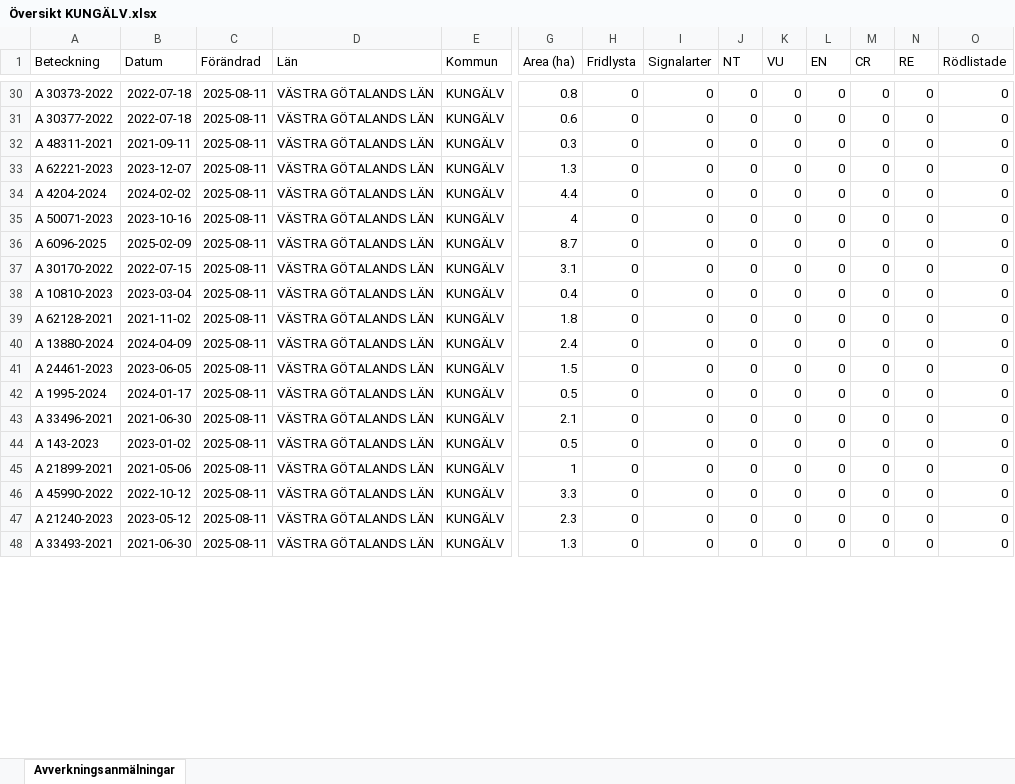
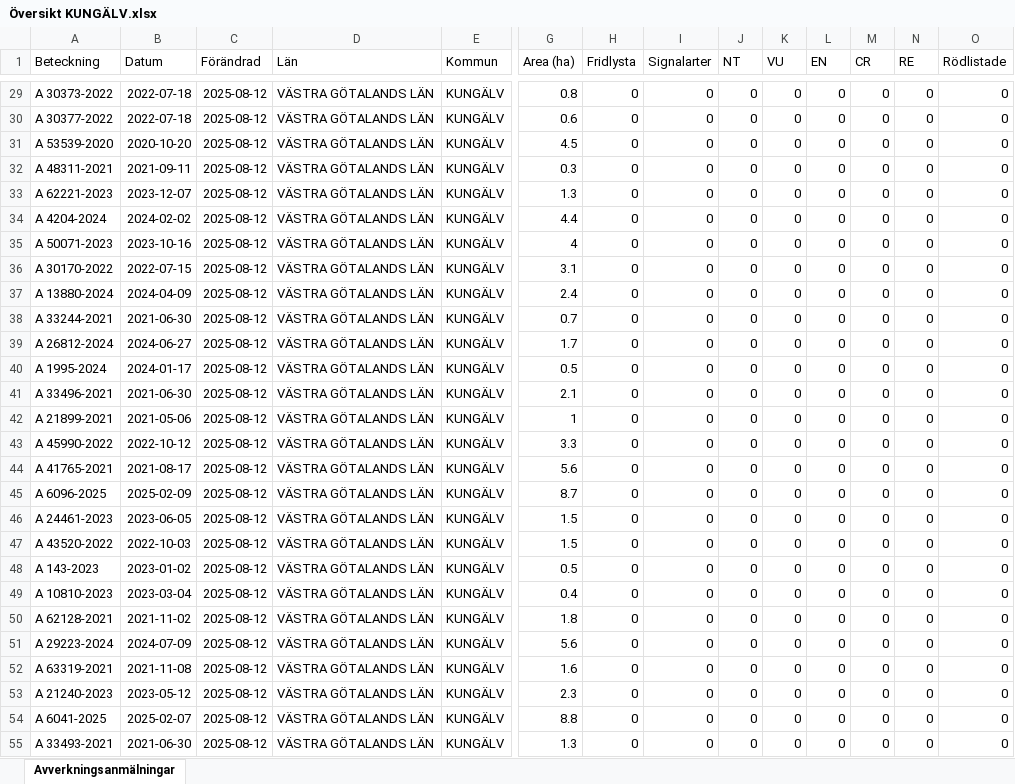
Before and after one commit to klasma/Logging_1482, an Excel workbook: Översikt KUNGÄLV.xlsx, sheet Avverkningsanmälningar, drawn as a sheet; only a part is shown, gaps mark what is left out; values as stored, in another font and other column widths than the file's, no borders; removed rows and columns are numbered as before the commit, all else as after; rows hold the shown columns only; the diff covers the shown part only; the diff names each change by its address in the sheet, - before the commit and + after, or states it on an @@ line.

```diff
--- a/Översikt KUNGÄLV.xlsx (sheet Avverkningsanmälningar)
+++ b/Översikt KUNGÄLV.xlsx (sheet Avverkningsanmälningar)
-C29:C30 (Förändrad): 2025-08-11
+C29:C30 (Förändrad): 2025-08-12
+row 31: A 53539-2020 | 2020-10-20 | 2025-08-12 | VÄSTRA GÖTALANDS LÄN | KUNGÄLV | 4.5 | 0 | 0 | 0 | 0 | 0 | 0 | 0 | 0
-C32:C35 (Förändrad): 2025-08-11
+C32:C35 (Förändrad): 2025-08-12
-row 36: A 6096-2025 | 2025-02-09 | 2025-08-11 | VÄSTRA GÖTALANDS LÄN | KUNGÄLV | 8.7 | 0 | 0 | 0 | 0 | 0 | 0 | 0 | 0
-C36 (Förändrad): 2025-08-11
+C36 (Förändrad): 2025-08-12
-row 38: A 10810-2023 | 2023-03-04 | 2025-08-11 | VÄSTRA GÖTALANDS LÄN | KUNGÄLV | 0.4 | 0 | 0 | 0 | 0 | 0 | 0 | 0 | 0
-row 39: A 62128-2021 | 2021-11-02 | 2025-08-11 | VÄSTRA GÖTALANDS LÄN | KUNGÄLV | 1.8 | 0 | 0 | 0 | 0 | 0 | 0 | 0 | 0
-C37:C38 (Förändrad): 2025-08-11
+C37:C38 (Förändrad): 2025-08-12
-A38 (Beteckning): A 24461-2023
+A38 (Beteckning): A 33244-2021
-B38 (Datum): 2023-06-05
+B38 (Datum): 2021-06-30
-G38 (Area (ha)): 1.5
+G38 (Area (ha)): 0.7
+row 39: A 26812-2024 | 2024-06-27 | 2025-08-12 | VÄSTRA GÖTALANDS LÄN | KUNGÄLV | 1.7 | 0 | 0 | 0 | 0 | 0 | 0 | 0 | 0
-C40:C41 (Förändrad): 2025-08-11
+C40:C41 (Förändrad): 2025-08-12
-row 44: A 143-2023 | 2023-01-02 | 2025-08-11 | VÄSTRA GÖTALANDS LÄN | KUNGÄLV | 0.5 | 0 | 0 | 0 | 0 | 0 | 0 | 0 | 0
-C42:C43 (Förändrad): 2025-08-11
+C42:C43 (Förändrad): 2025-08-12
+row 44: A 41765-2021 | 2021-08-17 | 2025-08-12 | VÄSTRA GÖTALANDS LÄN | KUNGÄLV | 5.6 | 0 | 0 | 0 | 0 | 0 | 0 | 0 | 0
+row 45: A 6096-2025 | 2025-02-09 | 2025-08-12 | VÄSTRA GÖTALANDS LÄN | KUNGÄLV | 8.7 | 0 | 0 | 0 | 0 | 0 | 0 | 0 | 0
+row 46: A 24461-2023 | 2023-06-05 | 2025-08-12 | VÄSTRA GÖTALANDS LÄN | KUNGÄLV | 1.5 | 0 | 0 | 0 | 0 | 0 | 0 | 0 | 0
+row 47: A 43520-2022 | 2022-10-03 | 2025-08-12 | VÄSTRA GÖTALANDS LÄN | KUNGÄLV | 1.5 | 0 | 0 | 0 | 0 | 0 | 0 | 0 | 0
+row 48: A 143-2023 | 2023-01-02 | 2025-08-12 | VÄSTRA GÖTALANDS LÄN | KUNGÄLV | 0.5 | 0 | 0 | 0 | 0 | 0 | 0 | 0 | 0
+row 49: A 10810-2023 | 2023-03-04 | 2025-08-12 | VÄSTRA GÖTALANDS LÄN | KUNGÄLV | 0.4 | 0 | 0 | 0 | 0 | 0 | 0 | 0 | 0
+row 50: A 62128-2021 | 2021-11-02 | 2025-08-12 | VÄSTRA GÖTALANDS LÄN | KUNGÄLV | 1.8 | 0 | 0 | 0 | 0 | 0 | 0 | 0 | 0
+row 51: A 29223-2024 | 2024-07-09 | 2025-08-12 | VÄSTRA GÖTALANDS LÄN | KUNGÄLV | 5.6 | 0 | 0 | 0 | 0 | 0 | 0 | 0 | 0
+row 52: A 63319-2021 | 2021-11-08 | 2025-08-12 | VÄSTRA GÖTALANDS LÄN | KUNGÄLV | 1.6 | 0 | 0 | 0 | 0 | 0 | 0 | 0 | 0
-C53 (Förändrad): 2025-08-11
+C53 (Förändrad): 2025-08-12
+row 54: A 6041-2025 | 2025-02-07 | 2025-08-12 | VÄSTRA GÖTALANDS LÄN | KUNGÄLV | 8.8 | 0 | 0 | 0 | 0 | 0 | 0 | 0 | 0
-C55 (Förändrad): 2025-08-11
+C55 (Förändrad): 2025-08-12
```
Also changed, not shown: 17 added rows, 24 removed rows and 95 edited cells elsewhere in this sheet, artfynd/A 23704-2024 artfynd.xlsx, artfynd/A 33426-2021 artfynd.xlsx, 54 other files.
